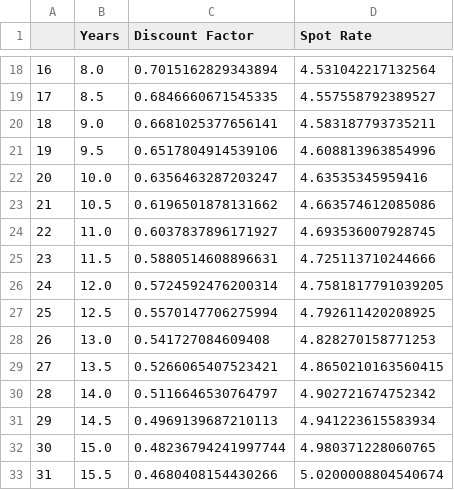
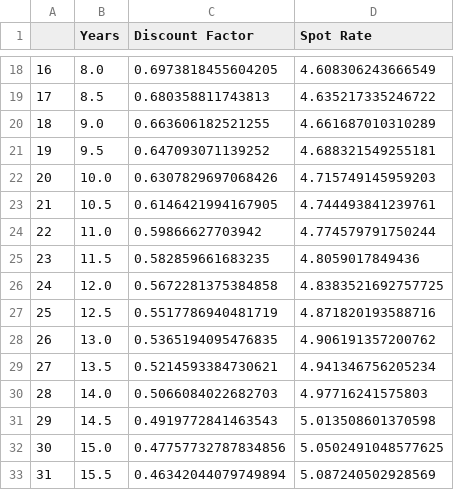
Before and after one commit to gy623/Interest-Rate-Curve-Bootstrapping-and-Stress-Testing, a CSV file: data/zero_curve.csv, drawn as a sheet; only a part is shown, gaps mark what is left out; the diff covers the shown part only.

```diff
--- a/data/zero_curve.csv
+++ b/data/zero_curve.csv
@@ -18,16 +18,16 @@
-16,8.0,0.7015162829343894,4.531042217132564
-17,8.5,0.6846660671545335,4.557558792389527
-18,9.0,0.6681025377656141,4.583187793735211
-19,9.5,0.6517804914539106,4.608813963854996
-20,10.0,0.6356463287203247,4.63535345959416
-21,10.5,0.6196501878131662,4.663574612085086
-22,11.0,0.6037837896171927,4.693536007928745
-23,11.5,0.5880514608896631,4.725113710244666
-24,12.0,0.5724592476200314,4.7581817791039205
-25,12.5,0.5570147706275994,4.792611420208925
-26,13.0,0.541727084609408,4.828270158771253
-27,13.5,0.5266065407523421,4.8650210163560415
-28,14.0,0.5116646530764797,4.902721674752342
-29,14.5,0.4969139687210113,4.941223615583934
-30,15.0,0.48236794241997744,4.980371228060765
-31,15.5,0.4680408154430266,5.0200008804540674
+16,8.0,0.6973818455604205,4.608306243666549
+17,8.5,0.680358811743813,4.635217335246722
+18,9.0,0.663606182521255,4.661687010310289
+19,9.5,0.647093071139252,4.688321549255181
+20,10.0,0.6307829697068426,4.715749145959203
+21,10.5,0.6146421994167905,4.744493841239761
+22,11.0,0.59866627703942,4.774579791750244
+23,11.5,0.582859661683235,4.8059017849436
+24,12.0,0.5672281375384858,4.8383521692757725
+25,12.5,0.5517786940481719,4.871820193588716
+26,13.0,0.5365194095476835,4.906191357200762
+27,13.5,0.5214593384730621,4.941346756205234
+28,14.0,0.5066084022682703,4.97716241575803
+29,14.5,0.4919772841463543,5.013508601370598
+30,15.0,0.47757732787834856,5.0502491048577625
+31,15.5,0.46342044079749894,5.087240502928569
```
Also changed, not shown: 90 edited cells elsewhere in this file, data/clean_treasury_curve.csv, data/continuous_zero_curve.csv, 7 other files.
